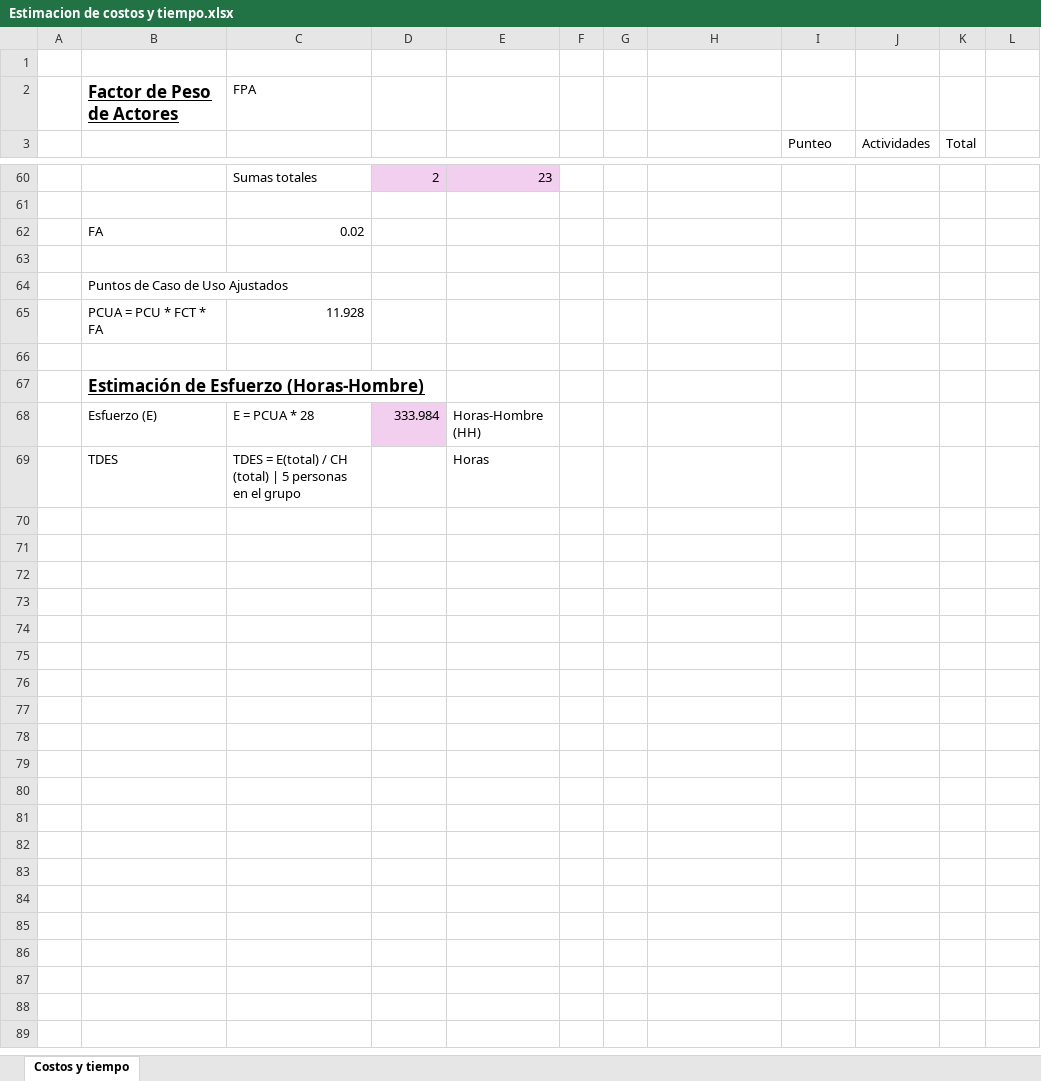
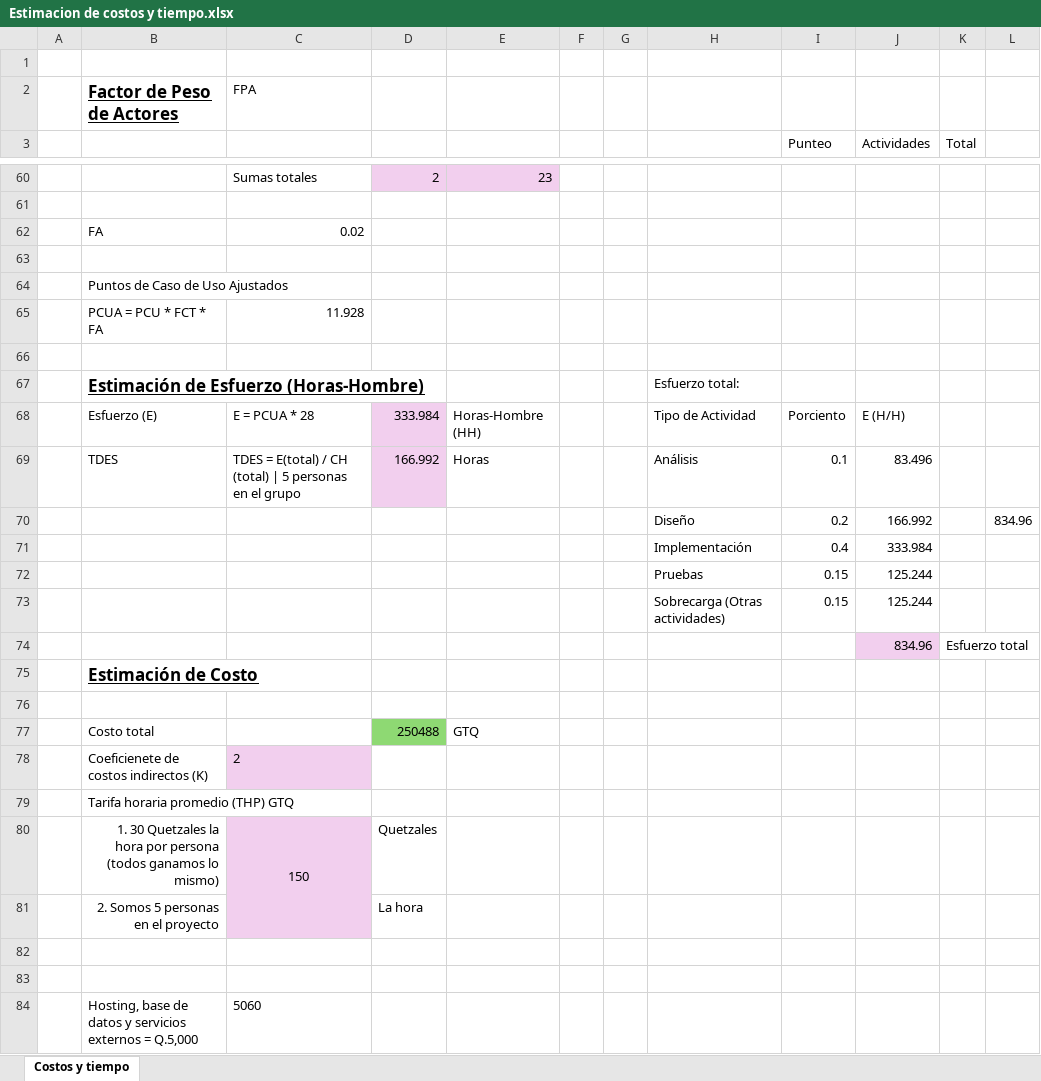
Before and after one commit to bar23354/Ra-ces-de-Vida, an Excel workbook: sprint 5/Estimacion de costos y tiempo.xlsx, sheet Costos y tiempo, drawn as a sheet; only a part is shown, gaps mark what is left out; values as stored, in another font and other column widths than the file's, no borders; charts and pictures not drawn; addresses are those after the commit; the diff names each change by its address in the sheet, - before the commit and + after, or states it on an @@ line.

Commit message:
feat: added affort and other revitions for cost and time estimations

```diff
--- a/sprint 5/Estimacion de costos y tiempo.xlsx (sheet Costos y tiempo)
+++ b/sprint 5/Estimacion de costos y tiempo.xlsx (sheet Costos y tiempo)
-H67: (empty)
+H67: Esfuerzo total:
-H68: (empty)
+H68: Tipo de Actividad
-I68 (Punteo): (empty)
+I68 (Punteo): Porciento
-J68 (Actividades): (empty)
+J68 (Actividades): E (H/H)
+row 69:  | TDES | TDES = E(total) / CH (total) | 5 personas en el grupo | 166.992 | Horas |  |  | Análisis | 0.1 | 83.496
+row 70:  |  |  |  |  |  |  | Diseño | 0.2 | 166.992 |  | 834.96
+row 71:  |  |  |  |  |  |  | Implementación | 0.4 | 333.984
+row 72:  |  |  |  |  |  |  | Pruebas | 0.15 | 125.244
+row 73:  |  |  |  |  |  |  | Sobrecarga (Otras actividades) | 0.15 | 125.244
+row 74:  |  |  |  |  |  |  |  |  | 834.96 | Esfuerzo total
+row 75:  | Estimación de Costo
-row 76:  | TDES | TDES = E(total) / CH (total) | 5 personas en el grupo |  | Horas
+row 76: (empty)
+row 77:  | Costo total |  | 250488 | GTQ
+row 78:  | Coeficienete de costos indirectos (K) | 2
+row 79:  | Tarifa horaria promedio (THP) GTQ
+row 80:  | 1. 30 Quetzales la hora por persona (todos ganamos lo mismo) | 150 | Quetzales
+row 81:  | 2. Somos 5 personas en el proyecto |  | La hora
+row 82: (empty)
+row 83: (empty)
+row 84:  | Hosting, base de datos y servicios externos = Q.5,000 | 5060
```
Also changed, not shown: charts or pictures.
